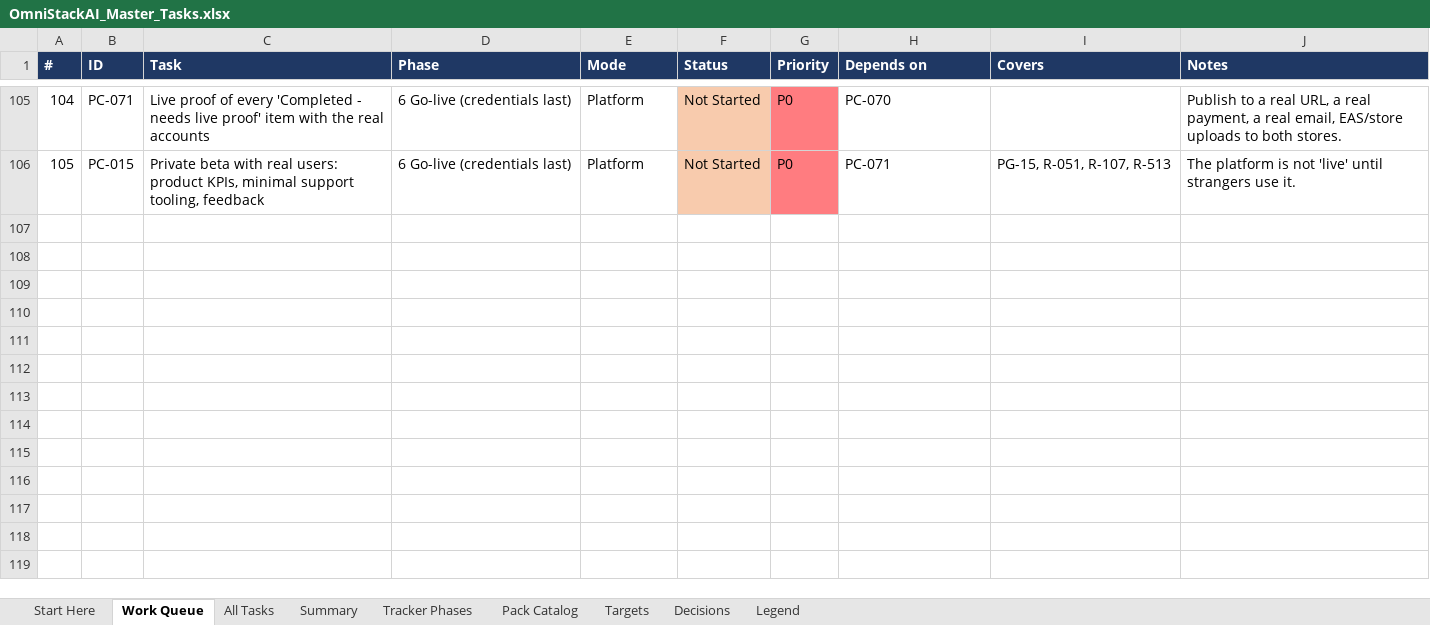
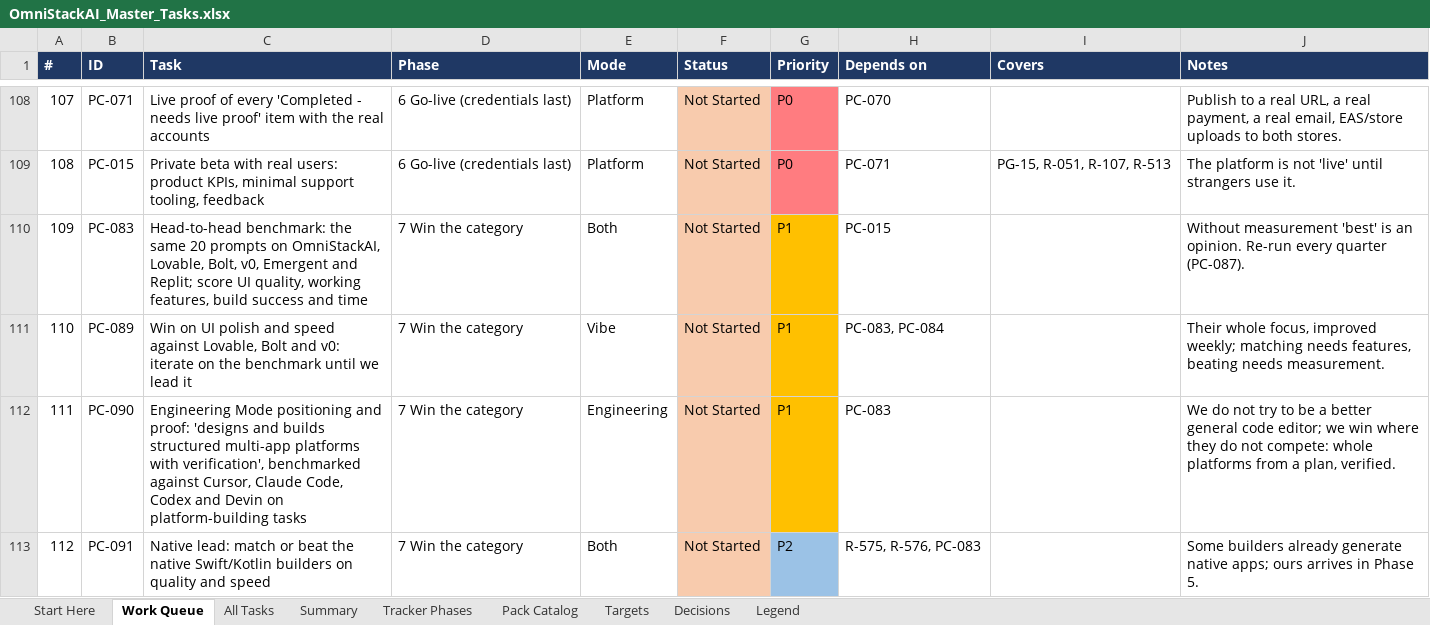
Before and after one commit to sanjeetji/OmniStackAi, an Excel workbook: R_&_D/Platform_Completion/OmniStackAI_Master_Tasks.xlsx, sheet Work Queue, drawn as a sheet; only a part is shown, gaps mark what is left out; values as stored, in another font and other column widths than the file's, no borders; the diff covers the shown part only; the diff names each change by its address in the sheet, - before the commit and + after, or states it on an @@ line.

```diff
--- a/R_&_D/Platform_Completion/OmniStackAI_Master_Tasks.xlsx (sheet Work Queue)
+++ b/R_&_D/Platform_Completion/OmniStackAI_Master_Tasks.xlsx (sheet Work Queue)
@@ column A (#) renumbered between rows 15 and 109 @@
+row 110: 109 | PC-083 | Head-to-head benchmark: the same 20 prompts on OmniStackAI, Lovable, Bolt, v0, Emergent and Replit; score UI quality, working features, build success and time | 7 Win the category | Both | Not Started | P1 | PC-015 |  | Without measurement 'best' is an opinion. Re-run every quarter (PC-087).
+row 111: 110 | PC-089 | Win on UI polish and speed against Lovable, Bolt and v0: iterate on the benchmark until we lead it | 7 Win the category | Vibe | Not Started | P1 | PC-083, PC-084 |  | Their whole focus, improved weekly; matching needs features, beating needs measurement.
+row 112: 111 | PC-090 | Engineering Mode positioning and proof: 'designs and builds structured multi-app platforms with verification', benchmarked against Cursor, Claude Code, Codex and Devin on platform-building tasks | 7 Win the category | Engineering | Not Started | P1 | PC-083 |  | We do not try to be a better general code editor; we win where they do not compete: whole platforms from a plan, verified.
+row 113: 112 | PC-091 | Native lead: match or beat the native Swift/Kotlin builders on quality and speed | 7 Win the category | Both | Not Started | P2 | R-575, R-576, PC-083 |  | Some builders already generate native apps; ours arrives in Phase 5.
```
Also changed, not shown: 6 added rows and 1 edited cell elsewhere in this sheet, sheet All Tasks, sheet Summary, sheet Legend, 2 other files.
